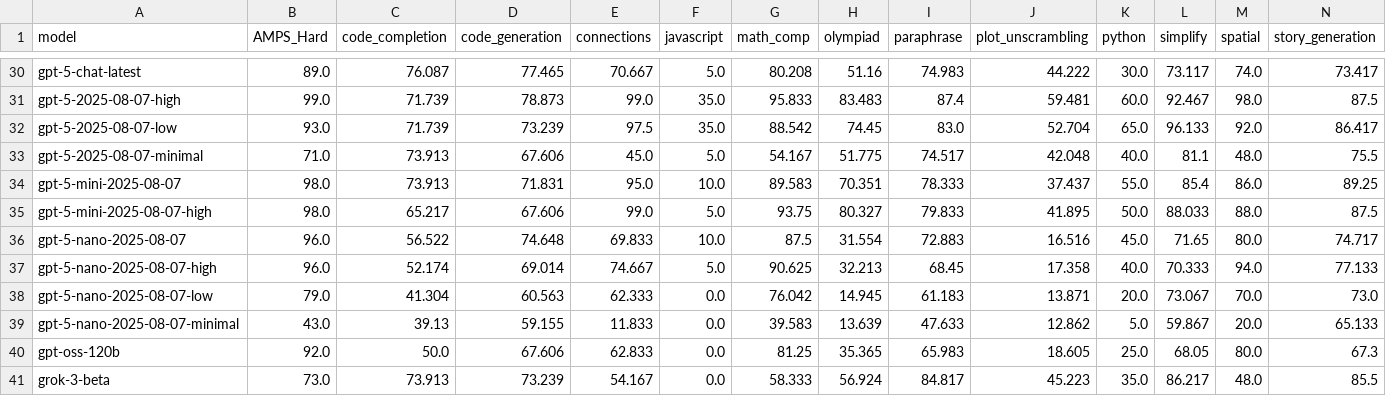
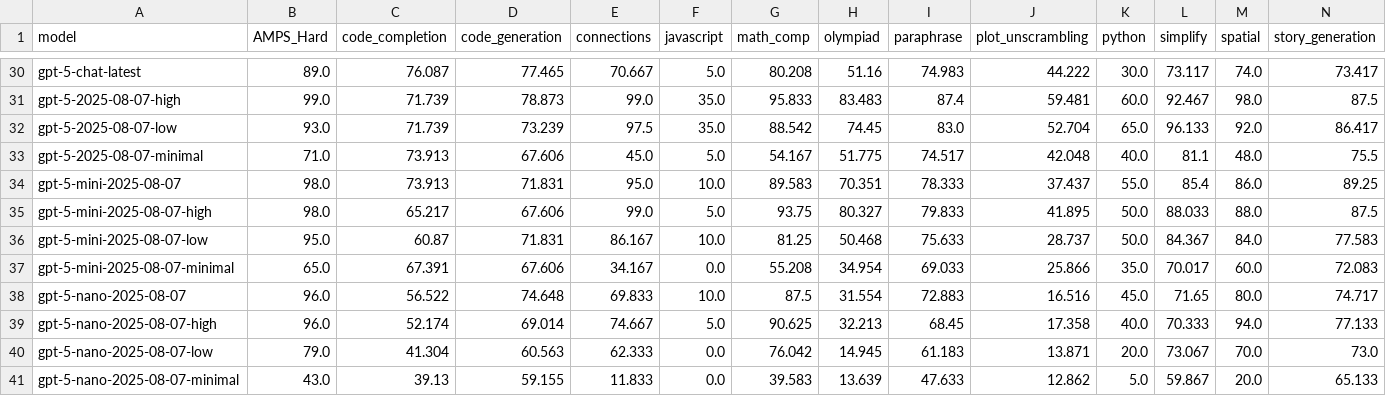
Before and after one commit to LiveBench/livebench.github.io, a CSV file: public/table_2025_05_30.csv, drawn as a sheet; only a part is shown, gaps mark what is left out; the shorter side is filled out with more unchanged rows; rows hold the shown columns only; the diff names each change by its address in the sheet, - before the commit and + after, or states it on an @@ line.

Commit message:
More mini variants

```diff
--- a/public/table_2025_05_30.csv
+++ b/public/table_2025_05_30.csv
+row 36: gpt-5-mini-2025-08-07-low | 95.0 | 60.87 | 71.831 | 86.167 | 10.0 | 81.25 | 50.468 | 75.633 | 28.737 | 50.0 | 84.367 | 84.0 | 77.583
+row 37: gpt-5-mini-2025-08-07-minimal | 65.0 | 67.391 | 67.606 | 34.167 | 0.0 | 55.208 | 34.954 | 69.033 | 25.866 | 35.0 | 70.017 | 60.0 | 72.083
```
Also changed, not shown: 1 other file.
